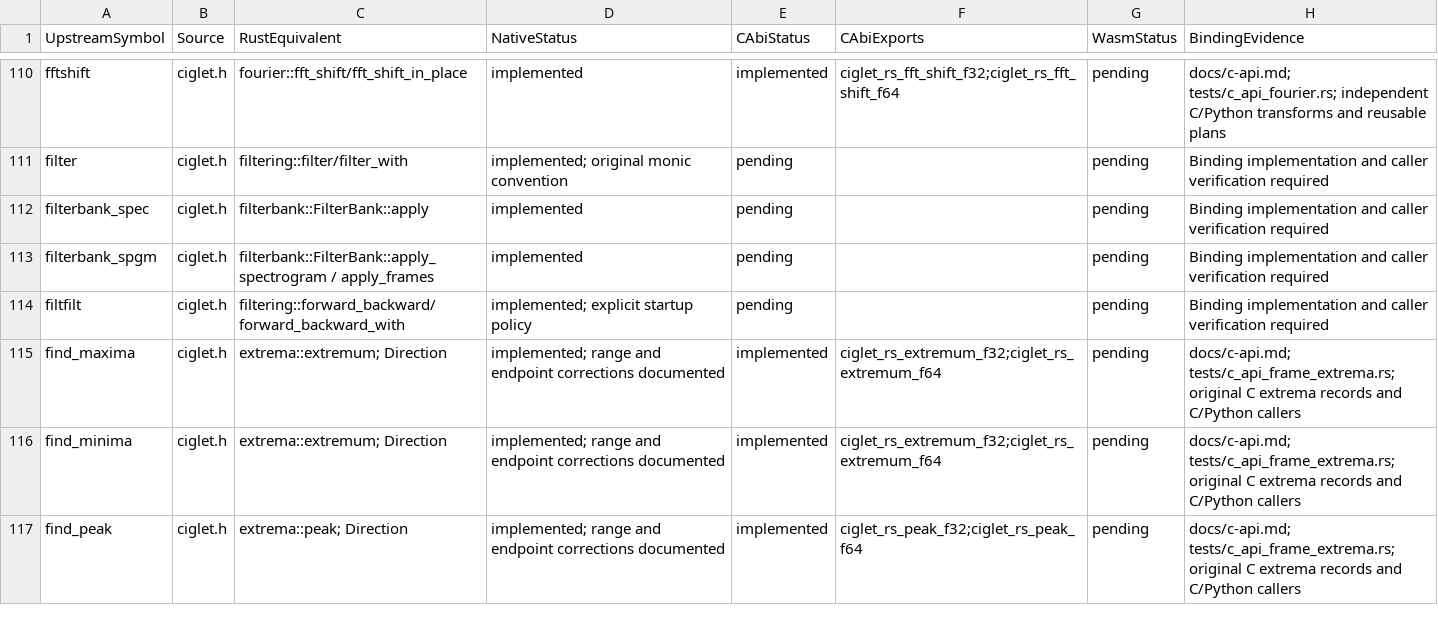
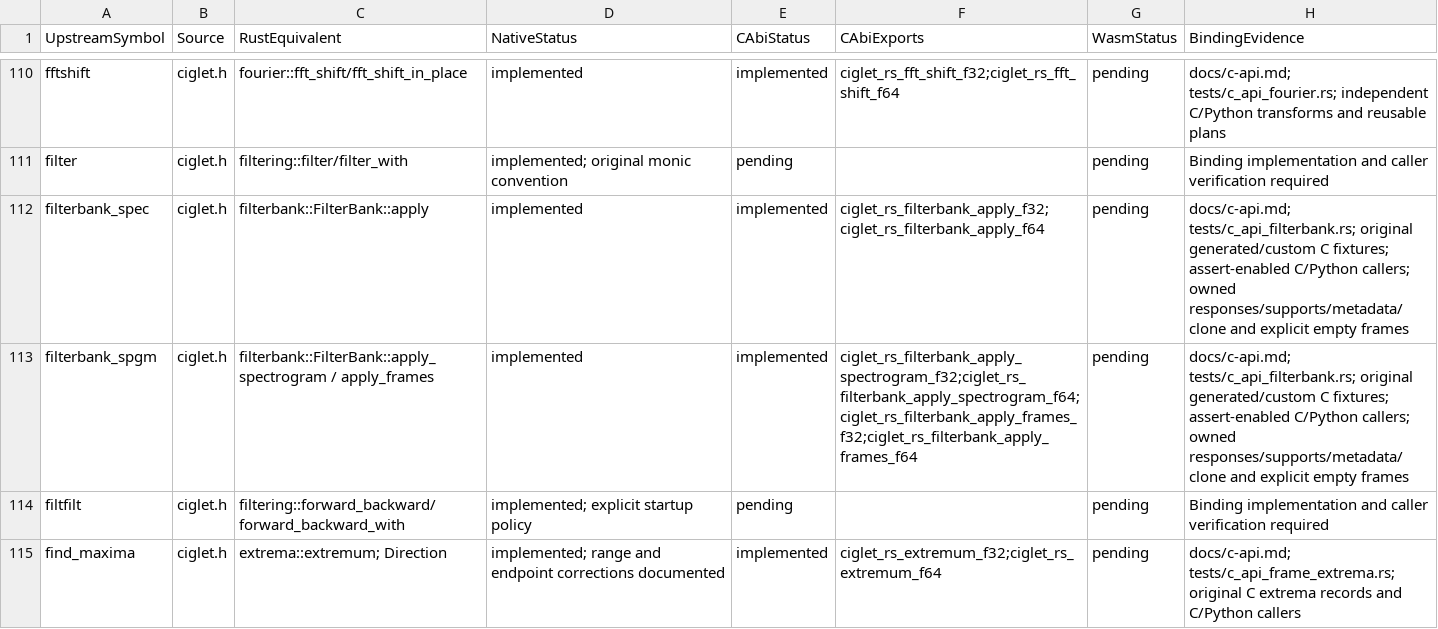
Before and after one commit to Lqm1/ciglet-rs, a CSV file: docs/binding-inventory.csv, drawn as a sheet; only a part is shown, gaps mark what is left out; the shorter side is filled out with more unchanged rows; the diff covers the shown part only.

Commit message:
feat: expose owned filterbanks and full configuration through C

```diff
--- a/docs/binding-inventory.csv
+++ b/docs/binding-inventory.csv
@@ -111,4 +111,4 @@
 "filter","ciglet.h","filtering::filter/filter_with","implemented; original monic convention","pending","","pending","Binding implementation and caller verification required"
-"filterbank_spec","ciglet.h","filterbank::FilterBank::apply","implemented","pending","","pending","Binding implementation and caller verification required"
-"filterbank_spgm","ciglet.h","filterbank::FilterBank::apply_spectrogram / apply_frames","implemented","pending","","pending","Binding implementation and caller verification required"
+"filterbank_spec","ciglet.h","filterbank::FilterBank::apply","implemented","implemented","ciglet_rs_filterbank_apply_f32;ciglet_rs_filterbank_apply_f64","pending","docs/c-api.md; tests/c_api_filterbank.rs; original generated/custom C fixtures; assert-enabled C/Python callers; owned responses/supports/metadata/clone and explicit empty frames"
+"filterbank_spgm","ciglet.h","filterbank::FilterBank::apply_spectrogram / apply_frames","implemented","implemented","ciglet_rs_filterbank_apply_spectrogram_f32;ciglet_rs_filterbank_apply_spectrogram_f64;ciglet_rs_filterbank_apply_frames_f32;ciglet_rs_filterbank_apply_frames_f64","pending","docs/c-api.md; tests/c_api_filterbank.rs; original generated/custom C fixtures; assert-enabled C/Python callers; owned responses/supports/metadata/clone and explicit empty frames"
 "filtfilt","ciglet.h","filtering::forward_backward/forward_backward_with","implemented; explicit startup policy","pending","","pending","Binding implementation and caller verification required"
```
Also changed, not shown: 30 edited cells elsewhere in this file, 8 other files.
